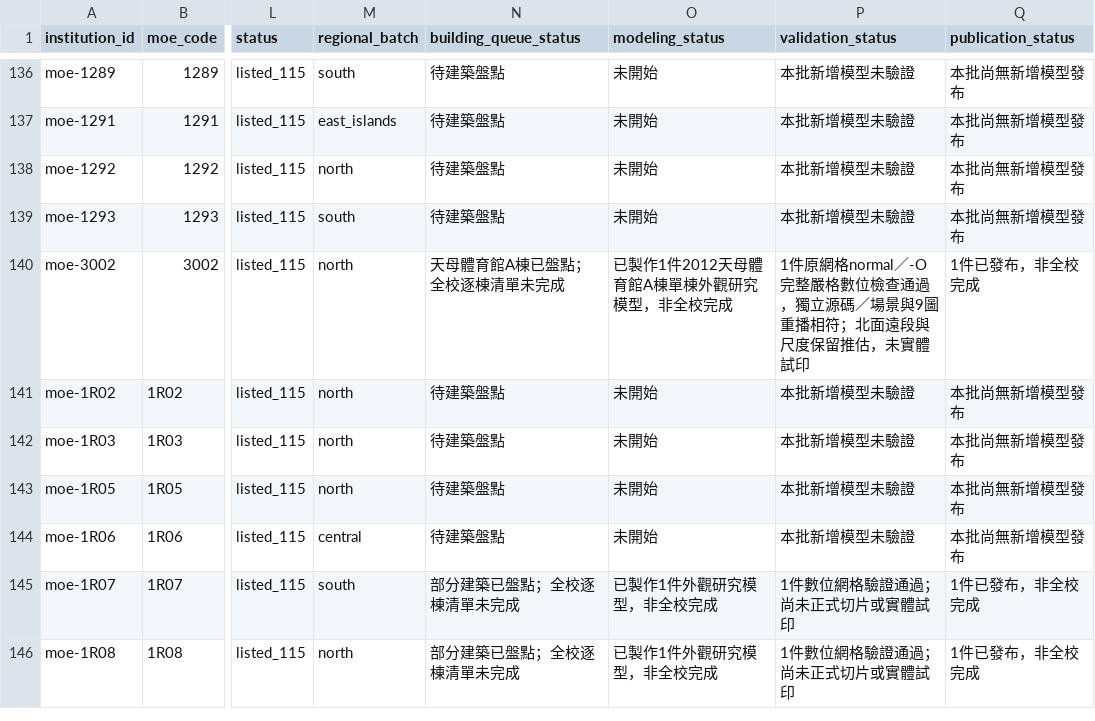
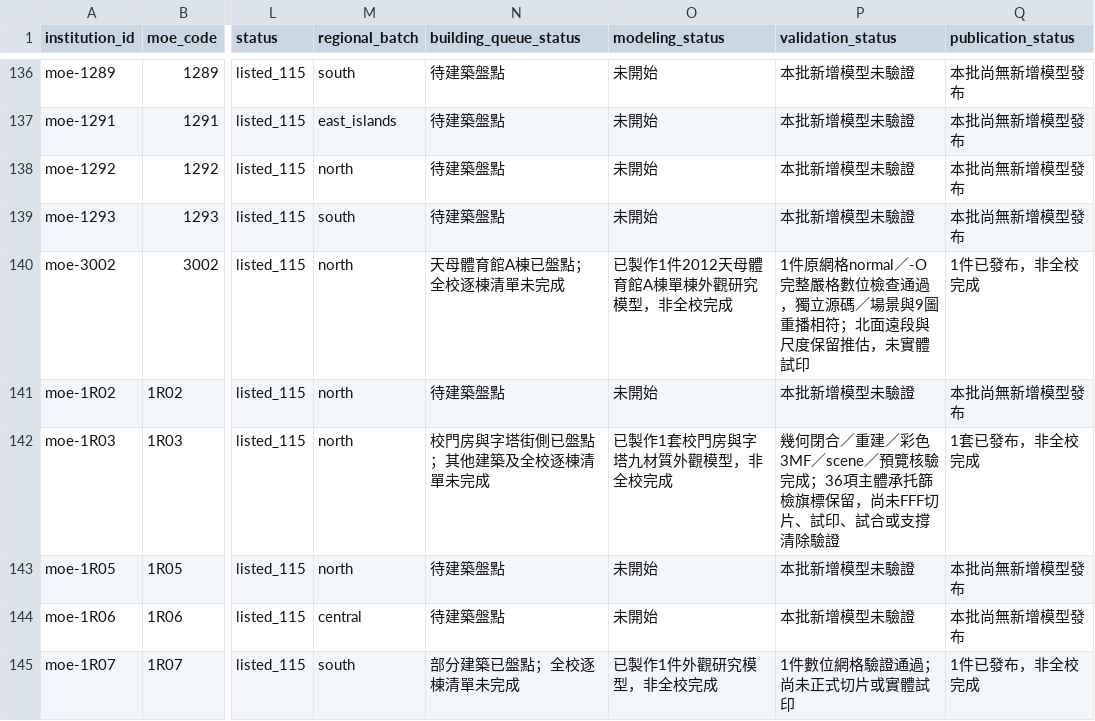
Before and after one commit to root50643/taiwan-buildings-3d, a CSV file: 全國大專院校/institutions.csv, drawn as a sheet; only a part is shown, gaps mark what is left out; the shorter side is filled out with more unchanged rows; the diff names each change by its address in the sheet, - before the commit and + after, or states it on an @@ line.

Commit message:
Synchronize national CCT publication row and repository counts

```diff
--- a/全國大專院校/institutions.csv
+++ b/全國大專院校/institutions.csv
-N142 (building_queue_status): 待建築盤點
+N142 (building_queue_status): 校門房與字塔街側已盤點；其他建築及全校逐棟清單未完成
-O142 (modeling_status): 未開始
+O142 (modeling_status): 已製作1套校門房與字塔九材質外觀模型，非全校完成
-P142 (validation_status): 本批新增模型未驗證
+P142 (validation_status): 幾何閉合／重建／彩色3MF／scene／預覽核驗完成；36項主體承托篩檢旗標保留，尚未FFF切片、試印、試合或支撐清除驗證
-Q142 (publication_status): 本批尚無新增模型發布
+Q142 (publication_status): 1套已發布，非全校完成
```
Also changed, not shown: 全國大專院校/campuses.csv, 4 other files.
